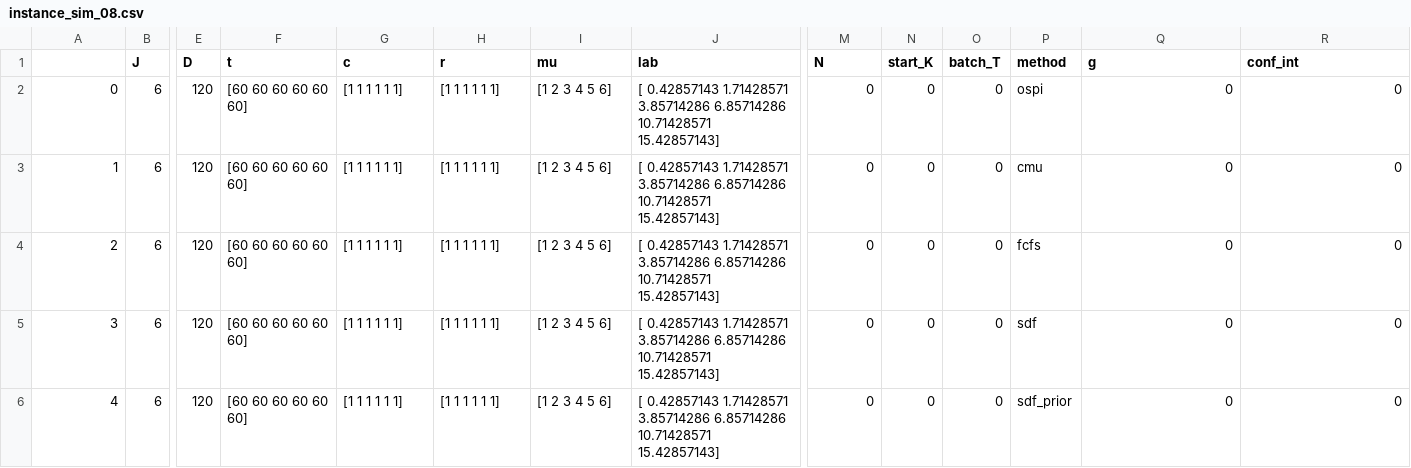
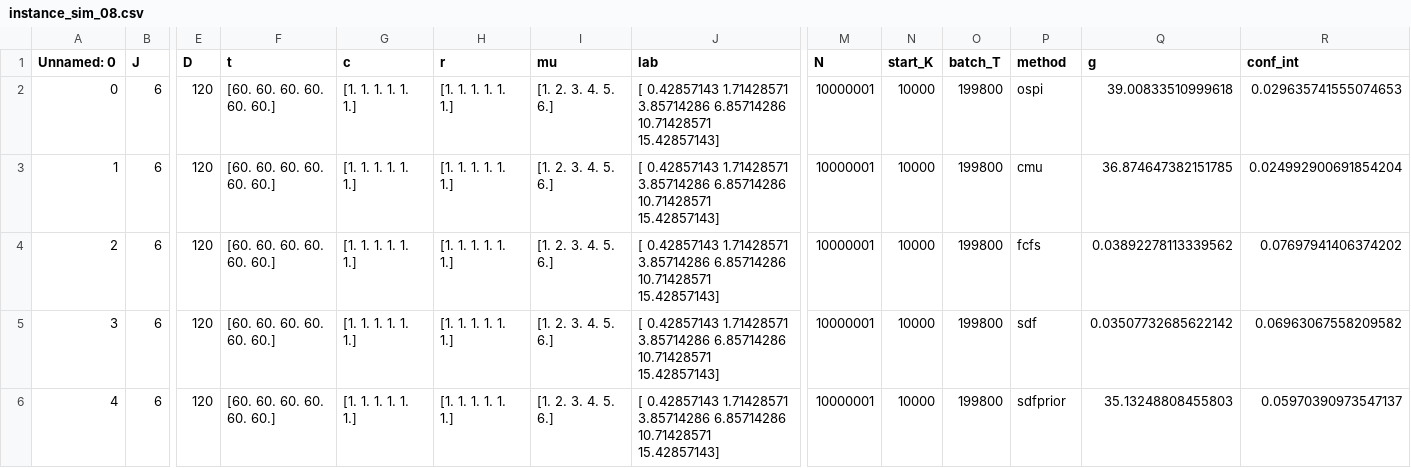
Before and after one commit to JeroenVanKasteren/time_constraint_ed, a CSV file: results/instance_sim_08.csv, drawn as a sheet; only a part is shown, gaps mark what is left out; the diff names each change by its address in the sheet, - before the commit and + after, or states it on an @@ line.

Commit message:
read results simulation

```diff
--- a/results/instance_sim_08.csv
+++ b/results/instance_sim_08.csv
-A1: (empty)
+A1: Unnamed: 0
-F2:F6 (t): [60 60 60 60 60 60]
+F2:F6 (t): [60. 60. 60. 60. 60. 60.]
-G2:G6 (c): [1 1 1 1 1 1]
+G2:G6 (c): [1. 1. 1. 1. 1. 1.]
-H2:H6 (r): [1 1 1 1 1 1]
+H2:H6 (r): [1. 1. 1. 1. 1. 1.]
-I2:I6 (mu): [1 2 3 4 5 6]
+I2:I6 (mu): [1. 2. 3. 4. 5. 6.]
-M2:M6 (N): 0
+M2:M6 (N): 10000001
-N2:N6 (start_K): 0
+N2:N6 (start_K): 10000
-O2:O6 (batch_T): 0
+O2:O6 (batch_T): 199800
-Q2 (g): 0
+Q2 (g): 39.00833510999618
-R2 (conf_int): 0
+R2 (conf_int): 0.029635741555074653
-Q3 (g): 0
+Q3 (g): 36.874647382151785
-R3 (conf_int): 0
+R3 (conf_int): 0.024992900691854204
-Q4 (g): 0
+Q4 (g): 0.03892278113339562
-R4 (conf_int): 0
+R4 (conf_int): 0.07697941406374202
-Q5 (g): 0
+Q5 (g): 0.03507732685622142
-R5 (conf_int): 0
+R5 (conf_int): 0.06963067558209582
-P6 (method): sdf_prior
+P6 (method): sdfprior
-Q6 (g): 0
+Q6 (g): 35.13248808455803
-R6 (conf_int): 0
+R6 (conf_int): 0.05970390973547137
```
Also changed, not shown: results/instance_sim_01.csv, results/instance_sim_02.csv, 7 other files.
